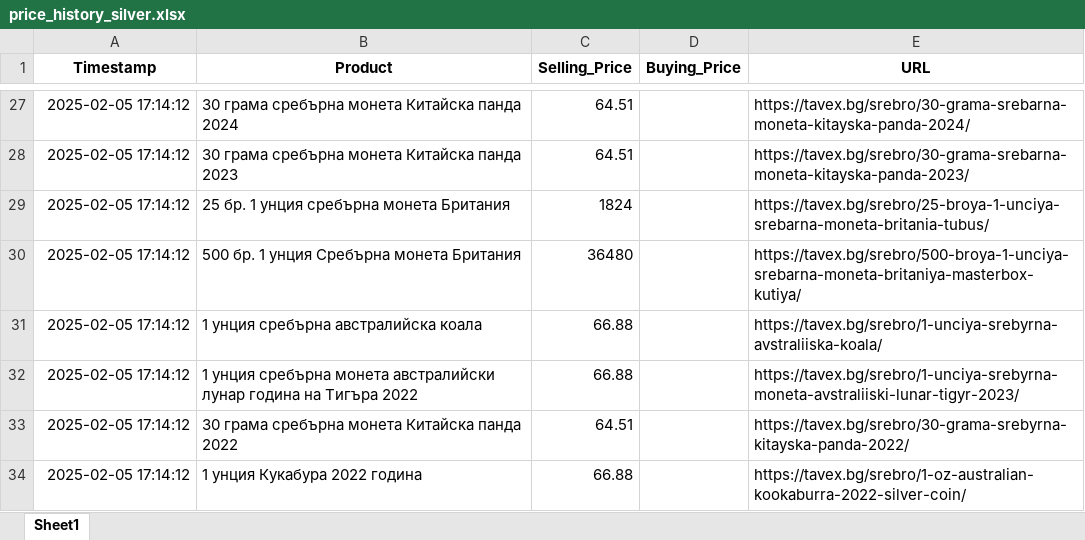
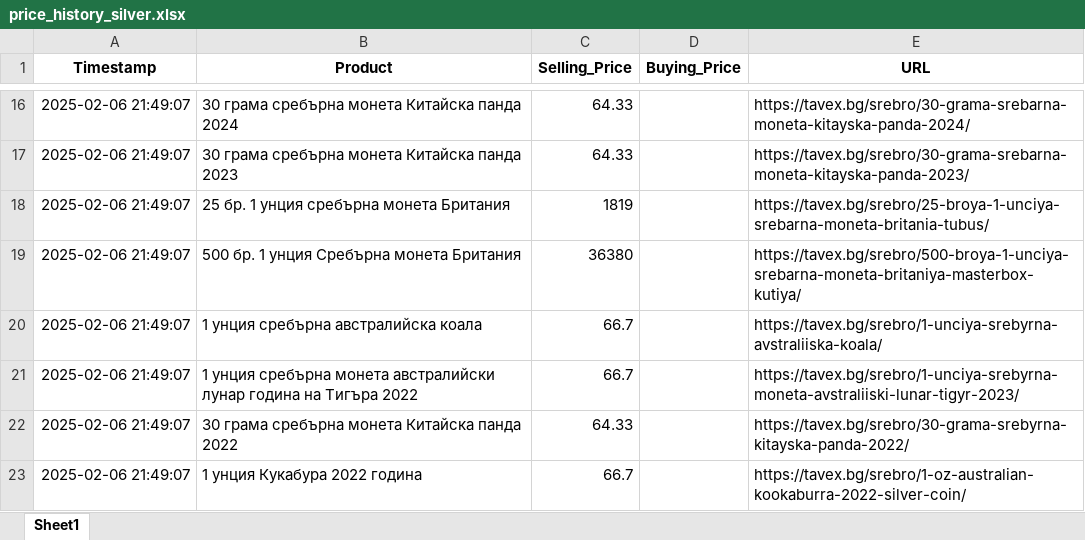
Before and after one commit to Karoserov/web_scraper, an Excel workbook: price_history_silver.xlsx, sheet Sheet1, drawn as a sheet; only a part is shown, gaps mark what is left out; values as stored, in another font and other column widths than the file's, no borders; addresses are those after the commit; the diff covers the shown part only; the diff names each change by its address in the sheet, - before the commit and + after, or states it on an @@ line.

```diff
--- a/price_history_silver.xlsx (sheet Sheet1)
+++ b/price_history_silver.xlsx (sheet Sheet1)
-A16:A23 (Timestamp): 2025-02-05 17:14:12
+A16:A23 (Timestamp): 2025-02-06 21:49:07
-C16:C17 (Selling_Price): 64.51
+C16:C17 (Selling_Price): 64.33
-C18 (Selling_Price): 1824
+C18 (Selling_Price): 1819
-C19 (Selling_Price): 36480
+C19 (Selling_Price): 36380
-C20:C21 (Selling_Price): 66.88
+C20:C21 (Selling_Price): 66.7
-C22 (Selling_Price): 64.51
+C22 (Selling_Price): 64.33
-C23 (Selling_Price): 66.88
+C23 (Selling_Price): 66.7
```
Also changed, not shown: 11 added rows, 22 removed rows and 6 edited cells elsewhere in this sheet, price_history_gold.xlsx, 4 other files.
